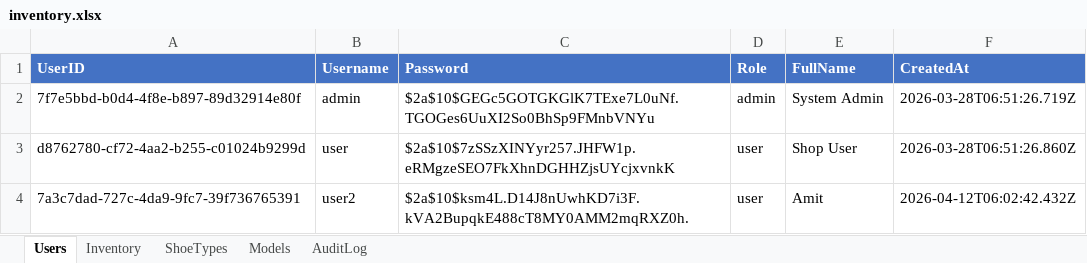
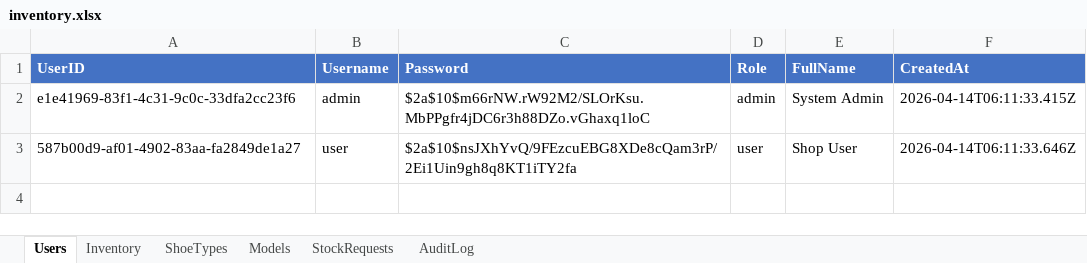
Before and after one commit to pradyumn8/D9-Shoes-Sales, an Excel workbook: server/data/inventory.xlsx, sheet Users, drawn as a sheet; values as stored, in another font and other column widths than the file's, no borders; the diff names each change by its address in the sheet, - before the commit and + after, or states it on an @@ line.

Commit message:
model-code-system, sr-no-auto-assign, upload-code-conflict-auto-reassign, upload-preview-resolved-codes, upload-header-aliases, cost-price-auto-calc, gst-dropdown, inventory-code-column, low-stock-filter, models-code-column, code-uniqueness-everywhere, excel-upload-admin-only, download-open-to-users, stock-approval-workflow, stock-requests-page, approve-reject-cancel-actions, sidebar-pending-badge, add-stock-role-aware, audit-log-expanded, seed-updated, generic-sidebar-badges.

```diff
--- a/server/data/inventory.xlsx (sheet Users)
+++ b/server/data/inventory.xlsx (sheet Users)
+sheet tab: StockRequests
-A2 (UserID): 7f7e5bbd-b0d4-4f8e-b897-89d32914e80f
+A2 (UserID): e1e41969-83f1-4c31-9c0c-33dfa2cc23f6
-C2 (Password): $2a$10$GEGc5GOTGKGlK7TExe7L0uNf.TGOGes6UuXI2So0BhSp9FMnbVNYu
+C2 (Password): $2a$10$m66rNW.rW92M2/SLOrKsu.MbPPgfr4jDC6r3h88DZo.vGhaxq1loC
-F2 (CreatedAt): 2026-03-28T06:51:26.719Z
+F2 (CreatedAt): 2026-04-14T06:11:33.415Z
-A3 (UserID): d8762780-cf72-4aa2-b255-c01024b9299d
+A3 (UserID): 587b00d9-af01-4902-83aa-fa2849de1a27
-C3 (Password): $2a$10$7zSSzXINYyr257.JHFW1p.eRMgzeSEO7FkXhnDGHHZjsUYcjxvnkK
+C3 (Password): $2a$10$nsJXhYvQ/9FEzcuEBG8XDe8cQam3rP/2Ei1Uin9gh8q8KT1iTY2fa
-F3 (CreatedAt): 2026-03-28T06:51:26.860Z
+F3 (CreatedAt): 2026-04-14T06:11:33.646Z
-row 4: 7a3c7dad-727c-4da9-9fc7-39f736765391 | user2 | $2a$10$ksm4L.D14J8nUwhKD7i3F.kVA2BupqkE488cT8MY0AMM2mqRXZ0h. | user | Amit | 2026-04-12T06:02:42.432Z
```
Also changed, not shown: sheet Inventory, sheet Models, sheet AuditLog, sheet ShoeTypes, 19 other files.
